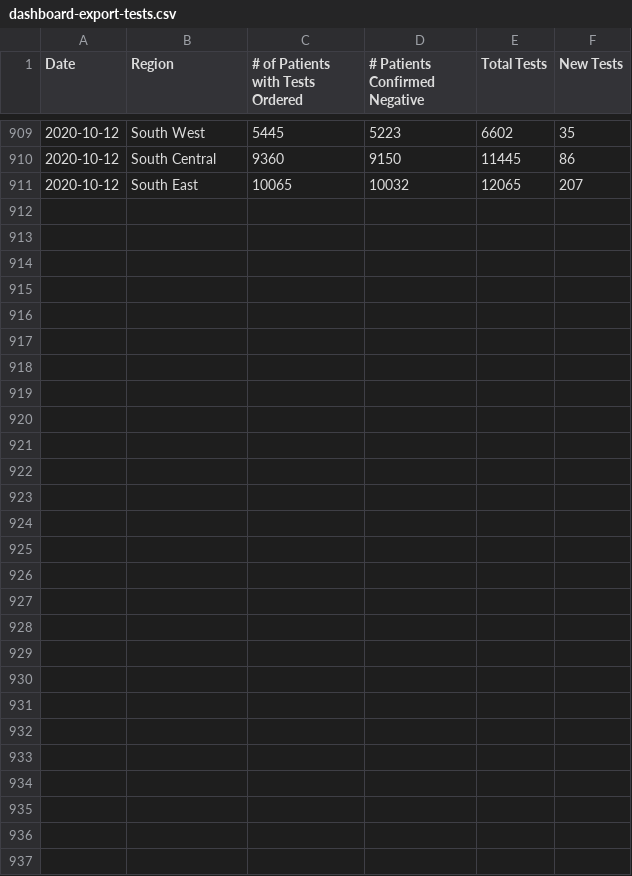
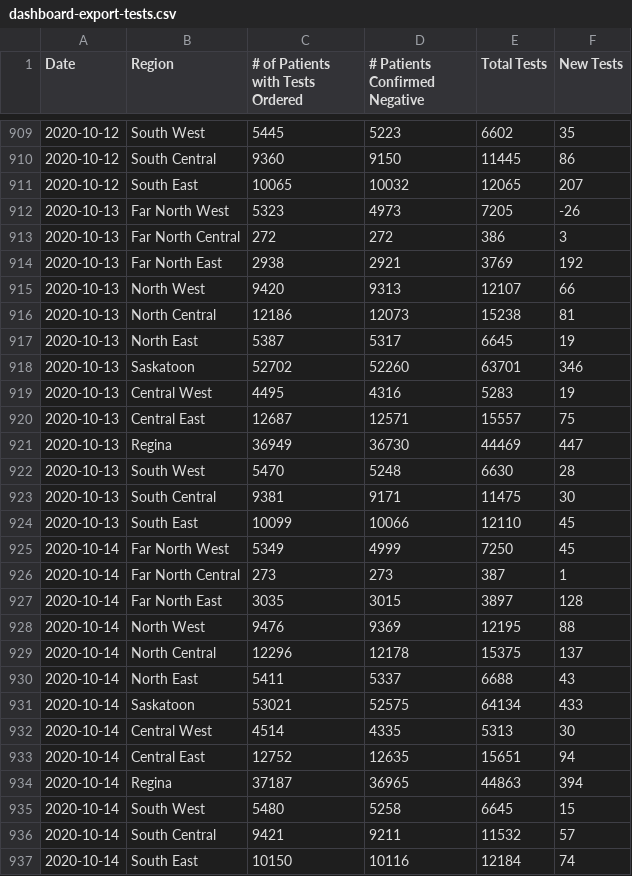
Before and after one commit to andrewjdyck/covid19-sask, a CSV file: data/dashboard-export-tests.csv, drawn as a sheet; only a part is shown, gaps mark what is left out; the diff names each change by its address in the sheet, - before the commit and + after, or states it on an @@ line.

Commit message:
data for october 13/14, 2020

```diff
--- a/data/dashboard-export-tests.csv
+++ b/data/dashboard-export-tests.csv
+row 912: 2020-10-13 | Far North West | 5323 | 4973 | 7205 | -26
+row 913: 2020-10-13 | Far North Central | 272 | 272 | 386 | 3
+row 914: 2020-10-13 | Far North East | 2938 | 2921 | 3769 | 192
+row 915: 2020-10-13 | North West | 9420 | 9313 | 12107 | 66
+row 916: 2020-10-13 | North Central | 12186 | 12073 | 15238 | 81
+row 917: 2020-10-13 | North East | 5387 | 5317 | 6645 | 19
+row 918: 2020-10-13 | Saskatoon | 52702 | 52260 | 63701 | 346
+row 919: 2020-10-13 | Central West | 4495 | 4316 | 5283 | 19
+row 920: 2020-10-13 | Central East | 12687 | 12571 | 15557 | 75
+row 921: 2020-10-13 | Regina | 36949 | 36730 | 44469 | 447
+row 922: 2020-10-13 | South West | 5470 | 5248 | 6630 | 28
+row 923: 2020-10-13 | South Central | 9381 | 9171 | 11475 | 30
+row 924: 2020-10-13 | South East | 10099 | 10066 | 12110 | 45
+row 925: 2020-10-14 | Far North West | 5349 | 4999 | 7250 | 45
+row 926: 2020-10-14 | Far North Central | 273 | 273 | 387 | 1
+row 927: 2020-10-14 | Far North East | 3035 | 3015 | 3897 | 128
+row 928: 2020-10-14 | North West | 9476 | 9369 | 12195 | 88
+row 929: 2020-10-14 | North Central | 12296 | 12178 | 15375 | 137
+row 930: 2020-10-14 | North East | 5411 | 5337 | 6688 | 43
+row 931: 2020-10-14 | Saskatoon | 53021 | 52575 | 64134 | 433
+row 932: 2020-10-14 | Central West | 4514 | 4335 | 5313 | 30
+row 933: 2020-10-14 | Central East | 12752 | 12635 | 15651 | 94
+row 934: 2020-10-14 | Regina | 37187 | 36965 | 44863 | 394
+row 935: 2020-10-14 | South West | 5480 | 5258 | 6645 | 15
+row 936: 2020-10-14 | South Central | 9421 | 9211 | 11532 | 57
+row 937: 2020-10-14 | South East | 10150 | 10116 | 12184 | 74
```
Also changed, not shown: data/case-types.csv, data/cases-sk.csv, 2 other files.
